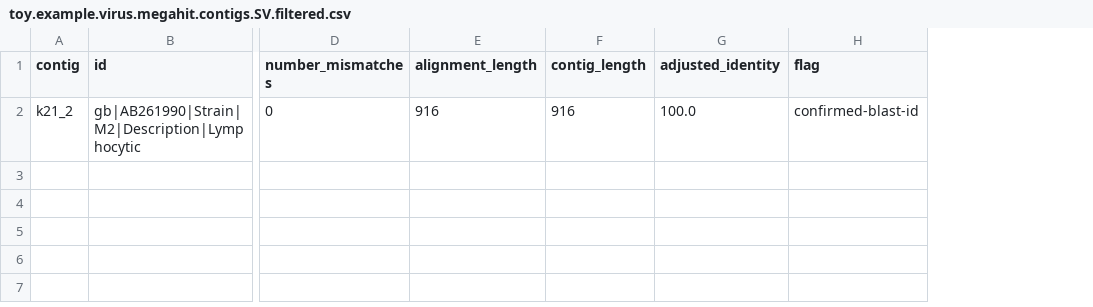
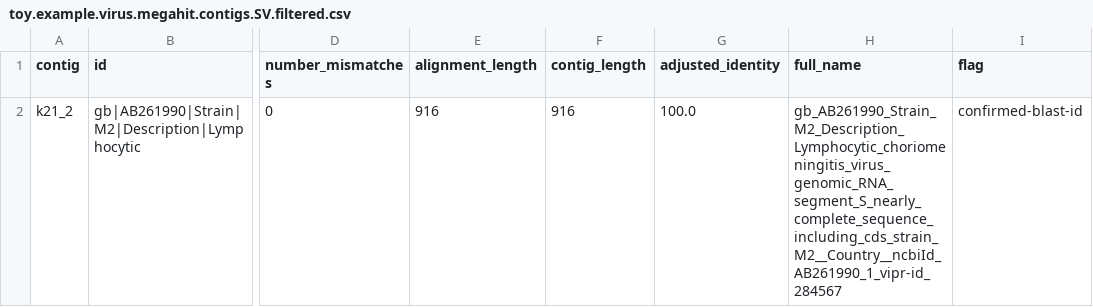
Before and after one commit to Mangul-Lab-USC/needle, a CSV file: example/toy.example.virus.megahit.contigs.SV.filtered.csv, drawn as a sheet; only a part is shown, gaps mark what is left out; the diff names each change by its address in the sheet, - before the commit and + after, or states it on an @@ line.

Commit message:
add full name for viruses based on look up table

```diff
--- a/example/toy.example.virus.megahit.contigs.SV.filtered.csv
+++ b/example/toy.example.virus.megahit.contigs.SV.filtered.csv
+column H (full_name), row 2: gb_AB261990_Strain_M2_Description_Lymphocytic_choriomeningitis_virus_genomic_RNA_segment_S_nearly_complete_sequence_including_cds_strain_M2__Country__ncbiId_AB261990_1_vipr-id_284567
```
Also changed, not shown: 4 other files.
